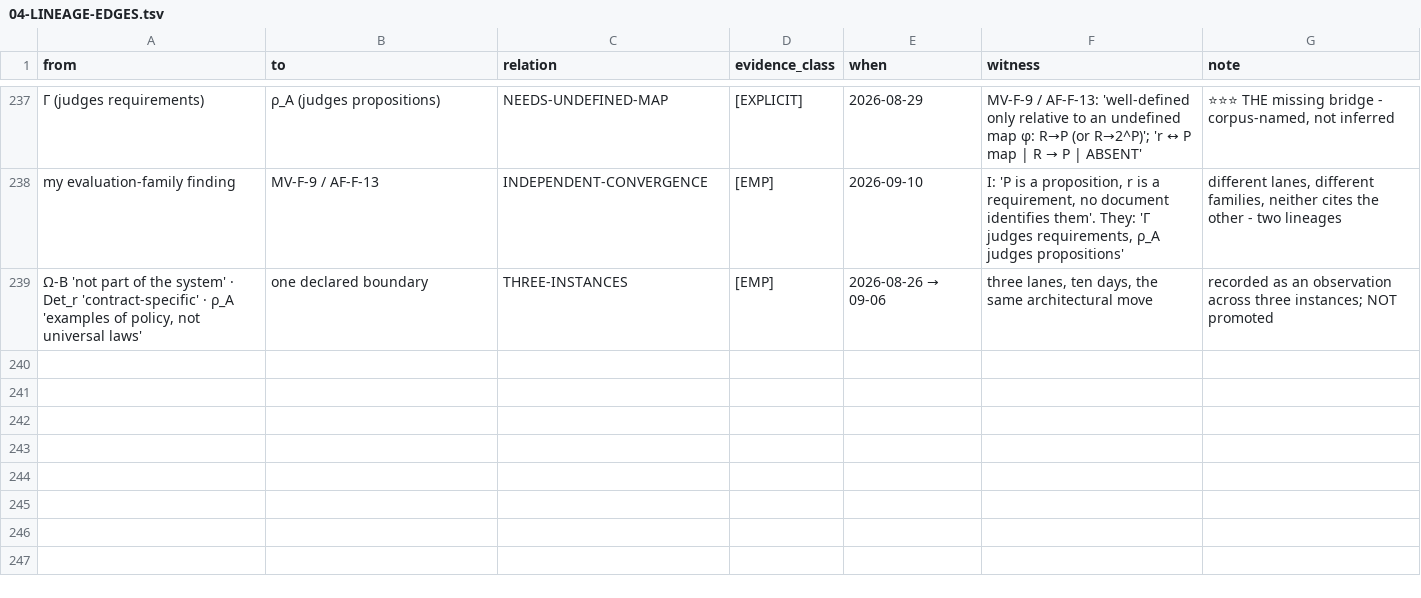
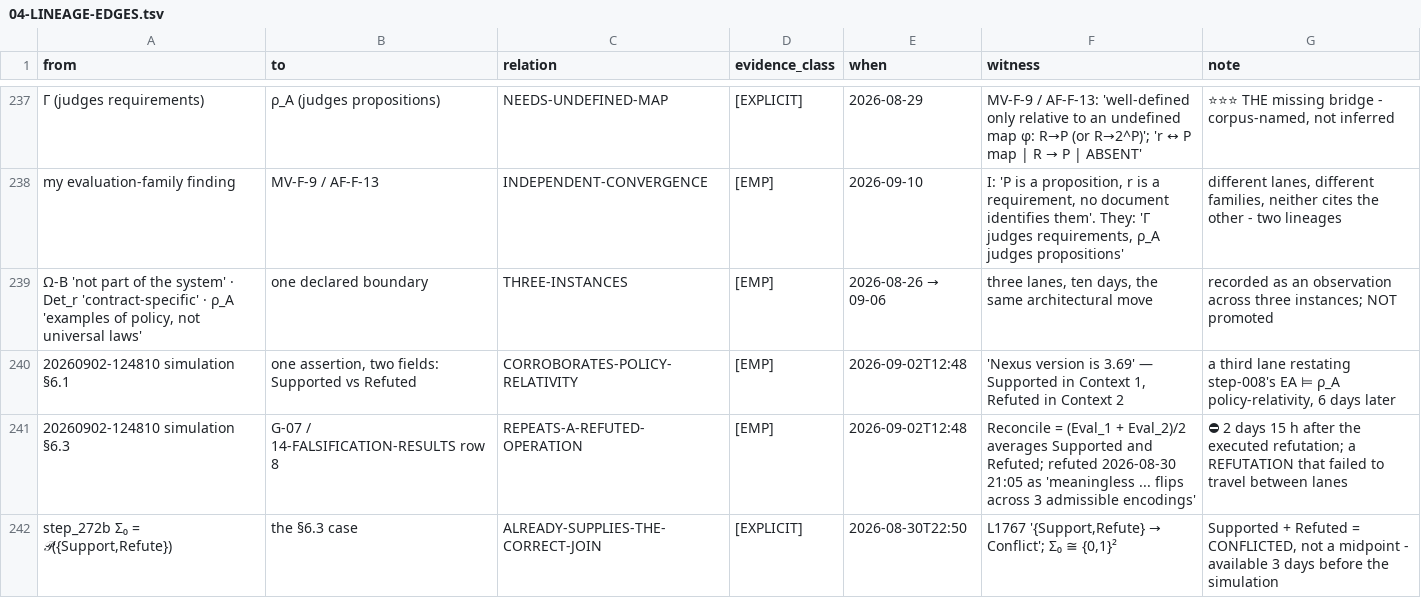
Before and after one commit to dr-roshyara/nrna1, a TSV file: docs/knowledgeos/theory-extraction/reconstruction/04-LINEAGE-EDGES.tsv, drawn as a sheet; only a part is shown, gaps mark what is left out; the diff names each change by its address in the sheet, - before the commit and + after, or states it on an @@ line.

```diff
--- a/docs/knowledgeos/theory-extraction/reconstruction/04-LINEAGE-EDGES.tsv
+++ b/docs/knowledgeos/theory-extraction/reconstruction/04-LINEAGE-EDGES.tsv
+row 240: 20260902-124810 simulation §6.1 | one assertion, two fields: Supported vs Refuted | CORROBORATES-POLICY-RELATIVITY | [EMP] | 2026-09-02T12:48 | 'Nexus version is 3.69' — Supported in Context 1, Refuted in Context 2 | a third lane restating step-008's EA ⊨ ρ_A policy-relativity, 6 days later
+row 241: 20260902-124810 simulation §6.3 | G-07 / 14-FALSIFICATION-RESULTS row 8 | REPEATS-A-REFUTED-OPERATION | [EMP] | 2026-09-02T12:48 | Reconcile = (Eval_1 + Eval_2)/2 averages Supported and Refuted; refuted 2026-08-30 21:05 as 'meaningless ... flips across 3 admissible encodings' | ⛔ 2 days 15 h after the executed refutation; a REFUTATION that failed to travel between lanes
+row 242: step_272b Σ₀ = 𝒫({Support,Refute}) | the §6.3 case | ALREADY-SUPPLIES-THE-CORRECT-JOIN | [EXPLICIT] | 2026-08-30T22:50 | L1767 '{Support,Refute} → Conflict'; Σ₀ ≅ {0,1}² | Supported + Refuted = CONFLICTED, not a midpoint - available 3 days before the simulation
```
Also changed, not shown: 1 other file.
